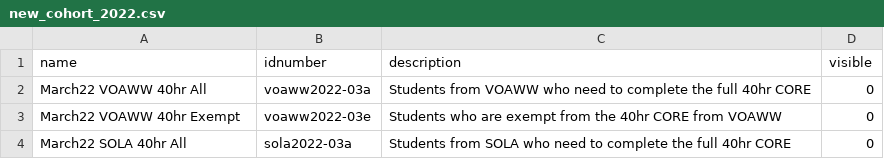
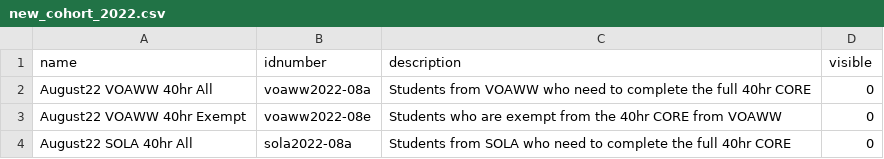
Before and after one commit to Matthiasaustin/training-cli, a CSV file: new_cohort_docs/new_cohort_2022.csv, drawn as a sheet.

```diff
--- a/new_cohort_docs/new_cohort_2022.csv
+++ b/new_cohort_docs/new_cohort_2022.csv
@@ -1,4 +1,4 @@
 name,idnumber,description,visible
-March22 VOAWW 40hr All,voaww2022-03a,Students from VOAWW who need to complete the full 40hr CORE,0
-March22 VOAWW 40hr Exempt,voaww2022-03e,Students who are exempt from the 40hr CORE from VOAWW,0
-March22 SOLA 40hr All,sola2022-03a,Students from SOLA who need to complete the full 40hr CORE,0
+August22 VOAWW 40hr All,voaww2022-08a,Students from VOAWW who need to complete the full 40hr CORE,0
+August22 VOAWW 40hr Exempt,voaww2022-08e,Students who are exempt from the 40hr CORE from VOAWW,0
+August22 SOLA 40hr All,sola2022-08a,Students from SOLA who need to complete the full 40hr CORE,0
```
Also changed, not shown: course_check_log.csv, course_id.csv, 13 other files.
